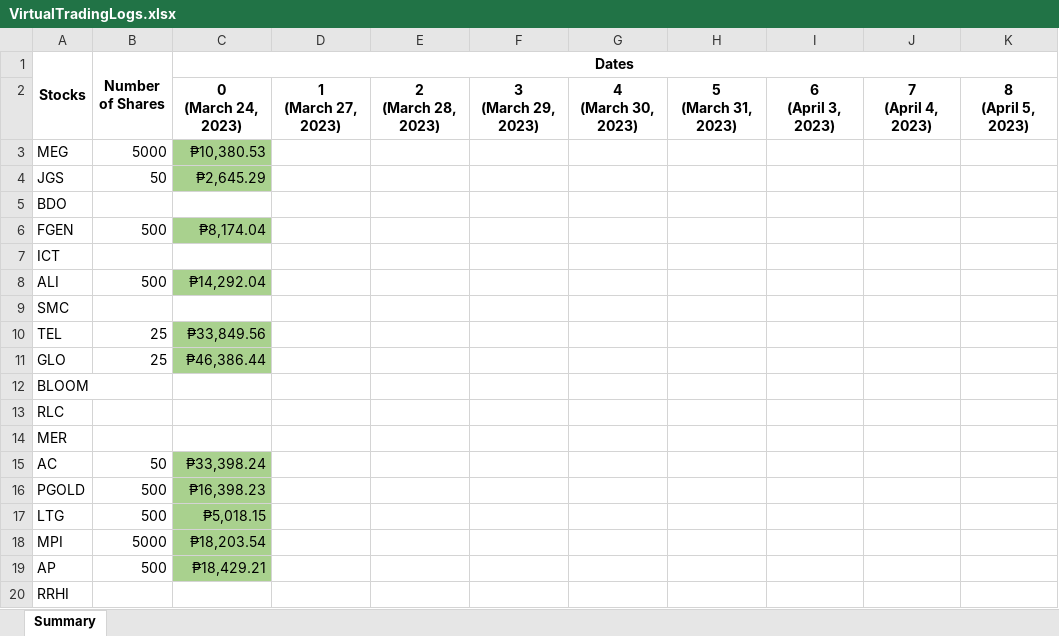
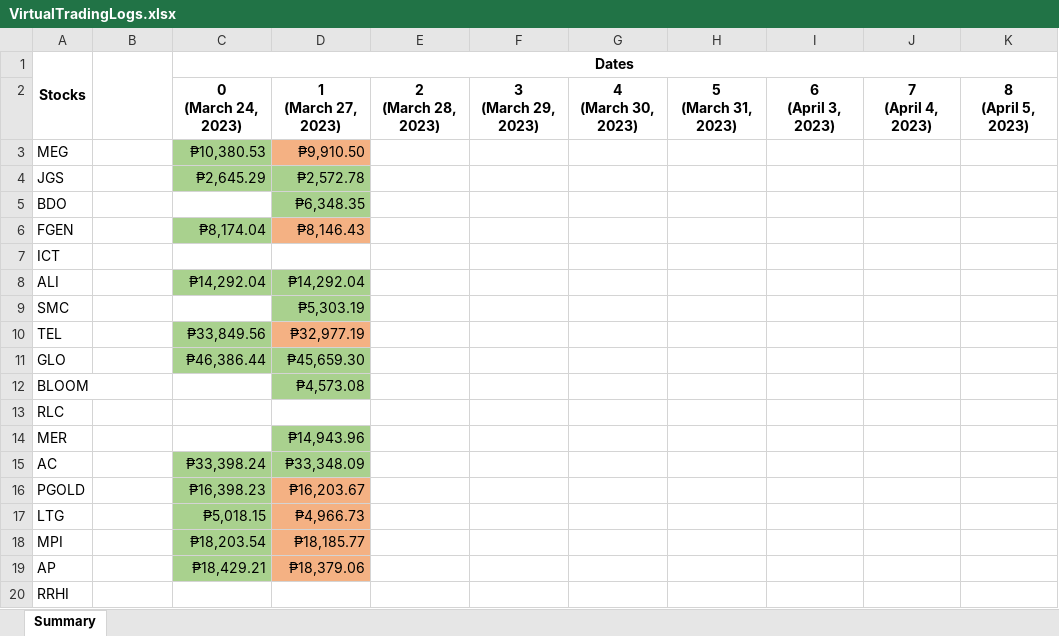
Before and after one commit to GravitonXD/OLARTE_SP, an Excel workbook: testers/5-real_world_application/VirtualTradingLogs.xlsx, sheet Summary, drawn as a sheet; only a part is shown; values as stored, in another font and other column widths than the file's, no borders; the diff covers the shown part only; the diff names each change by its address in the sheet, - before the commit and + after, or states it on an @@ line.

```diff
--- a/testers/5-real_world_application/VirtualTradingLogs.xlsx (sheet Summary)
+++ b/testers/5-real_world_application/VirtualTradingLogs.xlsx (sheet Summary)
-B1: Number of Shares
+B1: (empty)
-B3: 5000
+B3: (empty)
-D3: (empty)
+D3: ₱9,910.50
-D3 fill: none
+D3 fill: #F4B183
-B4: 50
+B4: (empty)
-D4: (empty)
+D4: ₱2,572.78
-D4:D5 fill: none
+D4:D5 fill: #A9D18E
-D5: (empty)
+D5: ₱6,348.35
-B6: 500
+B6: (empty)
-D6: (empty)
+D6: ₱8,146.43
-D6 fill: none
+D6 fill: #F4B183
-B8: 500
+B8: (empty)
-D8: (empty)
+D8: ₱14,292.04
-D8:D9 fill: none
+D8:D9 fill: #A9D18E
-D9: (empty)
+D9: ₱5,303.19
-B10:B11: 25
+B10:B11: (empty)
-D10: (empty)
+D10: ₱32,977.19
-D10 fill: none
+D10 fill: #F4B183
-D11: (empty)
+D11: ₱45,659.30
-D11:D12 fill: none
+D11:D12 fill: #A9D18E
-D12: (empty)
+D12: ₱4,573.08
-D14: (empty)
+D14: ₱14,943.96
-D14:D15 fill: none
+D14:D15 fill: #A9D18E
-B15: 50
+B15: (empty)
-D15: (empty)
+D15: ₱33,348.09
-B16:B17: 500
+B16:B17: (empty)
-D16: (empty)
+D16: ₱16,203.67
-D16:D19 fill: none
+D16:D19 fill: #F4B183
-D17: (empty)
+D17: ₱4,966.73
-B18: 5000
+B18: (empty)
-D18: (empty)
+D18: ₱18,185.77
-B19: 500
+B19: (empty)
-D19: (empty)
+D19: ₱18,379.06
```
Also changed, not shown: 1 removed row, 9 edited cells and cell formats elsewhere in this sheet, 13 other files.
